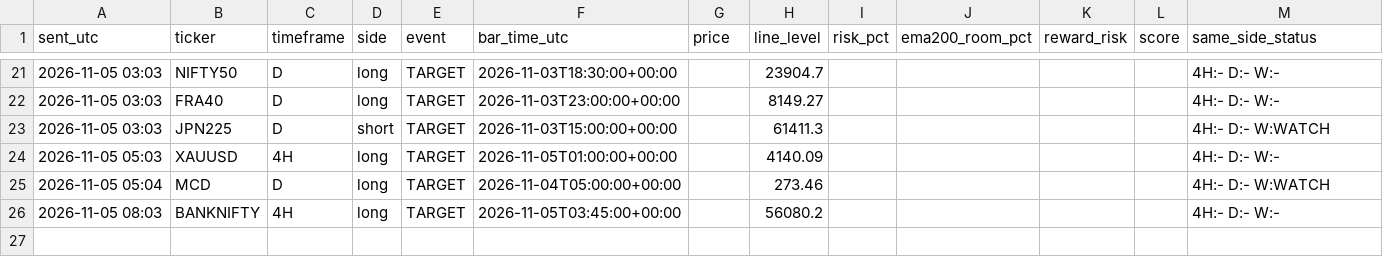
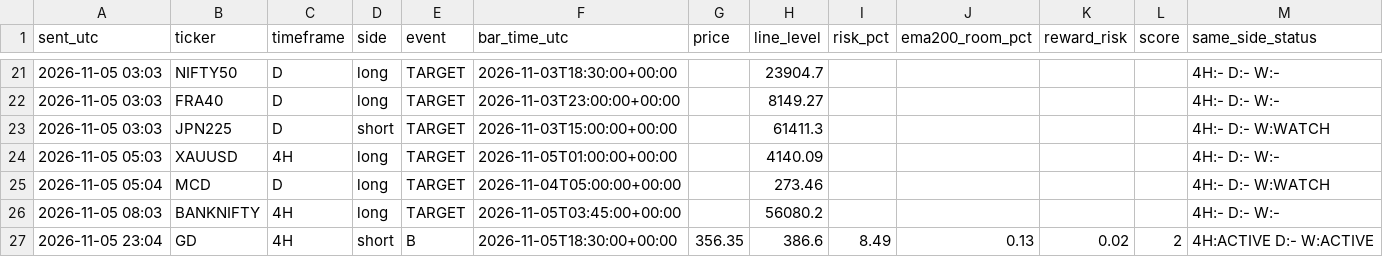
Before and after one commit to pkgfinance2022/rsi-scanner, a CSV file: alert_log.csv, drawn as a sheet; only a part is shown, gaps mark what is left out.

```diff
--- a/alert_log.csv
+++ b/alert_log.csv
@@ -26 +26,2 @@ sent_utc,ticker,timeframe,side,event,bar_time_utc,price,line_level,risk_pct,ema2
 2026-11-05 08:03,BANKNIFTY,4H,long,TARGET,2026-11-05T03:45:00+00:00,,56080.2,,,,,4H:- D:- W:-
+2026-11-05 23:04,GD,4H,short,B,2026-11-05T18:30:00+00:00,356.35,386.6,8.49,0.13,0.02,2,4H:ACTIVE D:- W:ACTIVE
```
